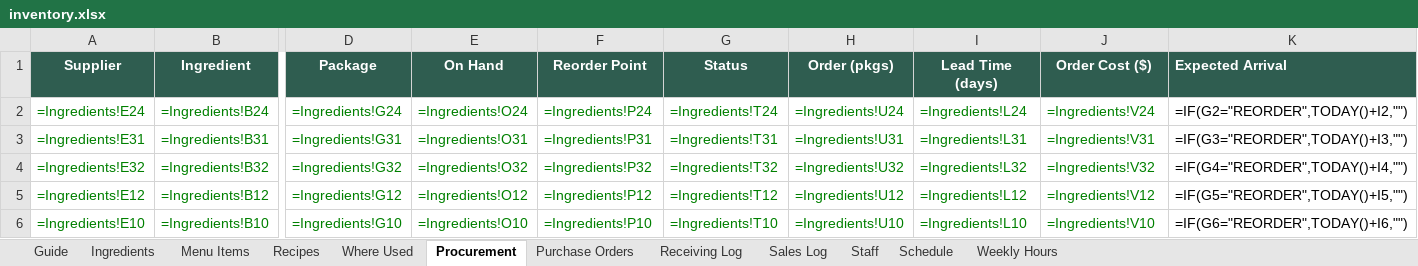
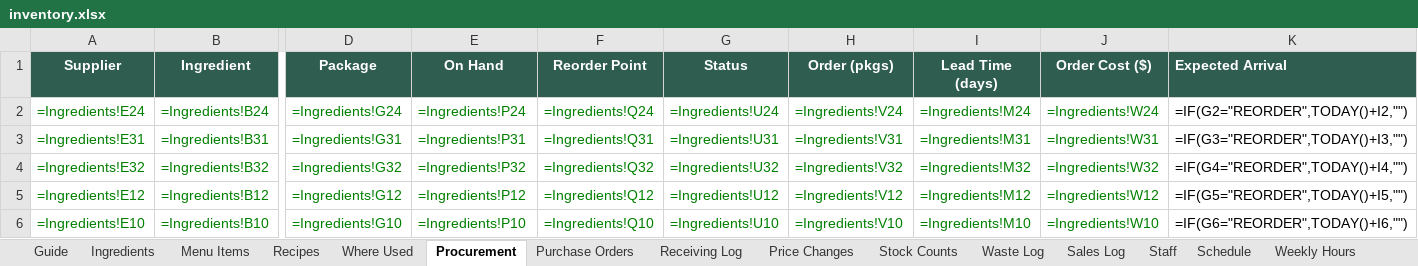
Before and after one commit to NerdyGuy109/Business-Plan, an Excel workbook: exports/inventory.xlsx, sheet Procurement, drawn as a sheet; only a part is shown, gaps mark what is left out; values as stored, in another font and other column widths than the file's, no borders; formulas without a stored value are shown as written; conditional formats not drawn; the diff covers the shown part only; the diff names each change by its address in the sheet, - before the commit and + after, or states it on an @@ line.

```diff
--- a/exports/inventory.xlsx (sheet Procurement)
+++ b/exports/inventory.xlsx (sheet Procurement)
+sheet tab: Price Changes
+sheet tab: Stock Counts
+sheet tab: Waste Log
-E2 (On Hand): =Ingredients!O24
+E2 (On Hand): =Ingredients!P24
-F2 (Reorder Point): =Ingredients!P24
+F2 (Reorder Point): =Ingredients!Q24
-G2 (Status): =Ingredients!T24
+G2 (Status): =Ingredients!U24
-H2 (Order (pkgs)): =Ingredients!U24
+H2 (Order (pkgs)): =Ingredients!V24
-I2 (Lead Time (days)): =Ingredients!L24
+I2 (Lead Time (days)): =Ingredients!M24
-J2 (Order Cost ($)): =Ingredients!V24
+J2 (Order Cost ($)): =Ingredients!W24
-E3 (On Hand): =Ingredients!O31
+E3 (On Hand): =Ingredients!P31
-F3 (Reorder Point): =Ingredients!P31
+F3 (Reorder Point): =Ingredients!Q31
-G3 (Status): =Ingredients!T31
+G3 (Status): =Ingredients!U31
-H3 (Order (pkgs)): =Ingredients!U31
+H3 (Order (pkgs)): =Ingredients!V31
-I3 (Lead Time (days)): =Ingredients!L31
+I3 (Lead Time (days)): =Ingredients!M31
-J3 (Order Cost ($)): =Ingredients!V31
+J3 (Order Cost ($)): =Ingredients!W31
-E4 (On Hand): =Ingredients!O32
+E4 (On Hand): =Ingredients!P32
-F4 (Reorder Point): =Ingredients!P32
+F4 (Reorder Point): =Ingredients!Q32
-G4 (Status): =Ingredients!T32
+G4 (Status): =Ingredients!U32
-H4 (Order (pkgs)): =Ingredients!U32
+H4 (Order (pkgs)): =Ingredients!V32
-I4 (Lead Time (days)): =Ingredients!L32
+I4 (Lead Time (days)): =Ingredients!M32
-J4 (Order Cost ($)): =Ingredients!V32
+J4 (Order Cost ($)): =Ingredients!W32
-E5 (On Hand): =Ingredients!O12
+E5 (On Hand): =Ingredients!P12
-F5 (Reorder Point): =Ingredients!P12
+F5 (Reorder Point): =Ingredients!Q12
-G5 (Status): =Ingredients!T12
+G5 (Status): =Ingredients!U12
-H5 (Order (pkgs)): =Ingredients!U12
+H5 (Order (pkgs)): =Ingredients!V12
-I5 (Lead Time (days)): =Ingredients!L12
+I5 (Lead Time (days)): =Ingredients!M12
-J5 (Order Cost ($)): =Ingredients!V12
+J5 (Order Cost ($)): =Ingredients!W12
-E6 (On Hand): =Ingredients!O10
+E6 (On Hand): =Ingredients!P10
-F6 (Reorder Point): =Ingredients!P10
+F6 (Reorder Point): =Ingredients!Q10
-G6 (Status): =Ingredients!T10
+G6 (Status): =Ingredients!U10
-H6 (Order (pkgs)): =Ingredients!U10
+H6 (Order (pkgs)): =Ingredients!V10
-I6 (Lead Time (days)): =Ingredients!L10
+I6 (Lead Time (days)): =Ingredients!M10
-J6 (Order Cost ($)): =Ingredients!V10
+J6 (Order Cost ($)): =Ingredients!W10
```
Also changed, not shown: 156 edited cells elsewhere in this sheet, sheet Ingredients, sheet Recipes, sheet Menu Items, sheet Guide, 10 other files.
